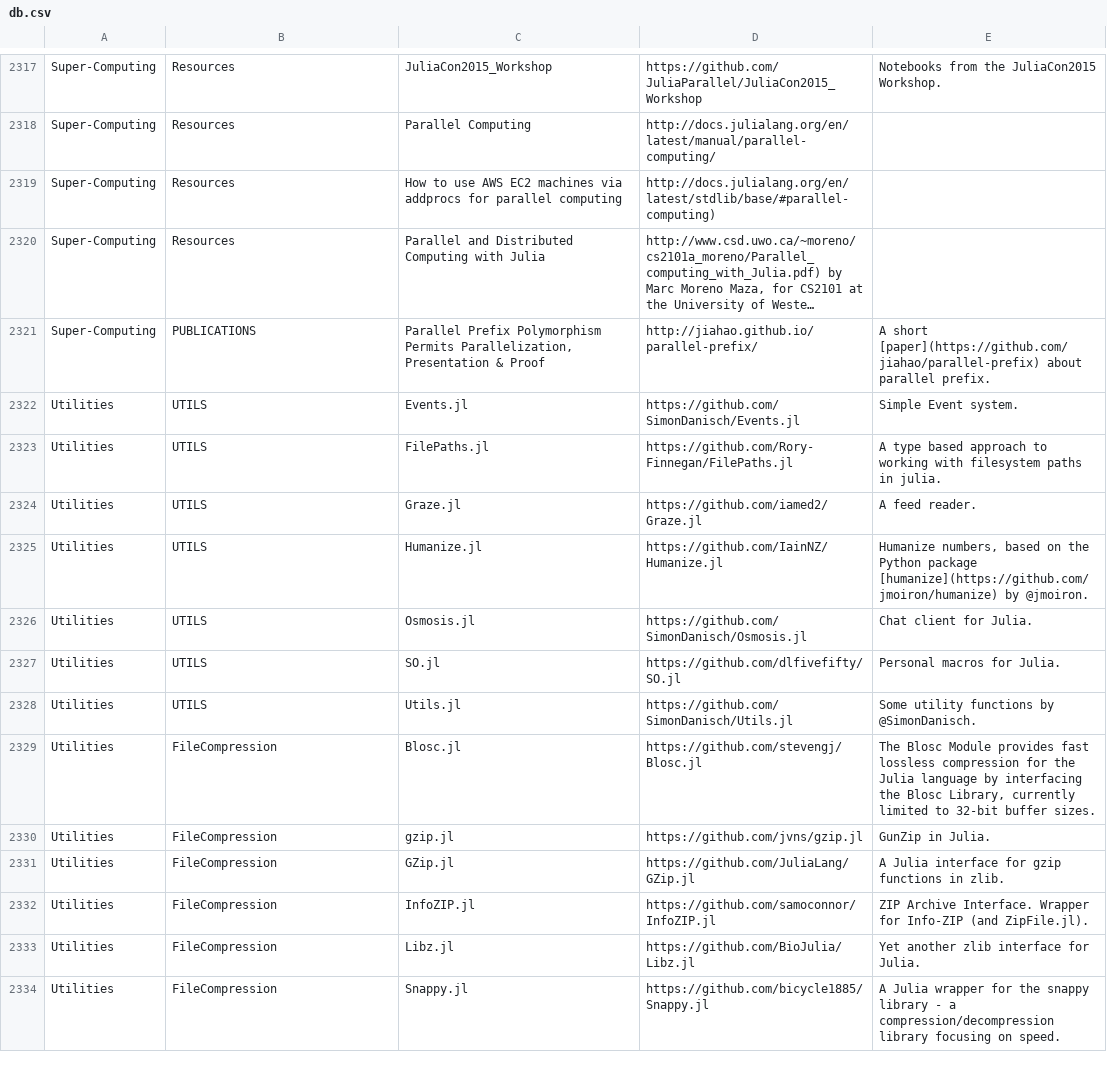
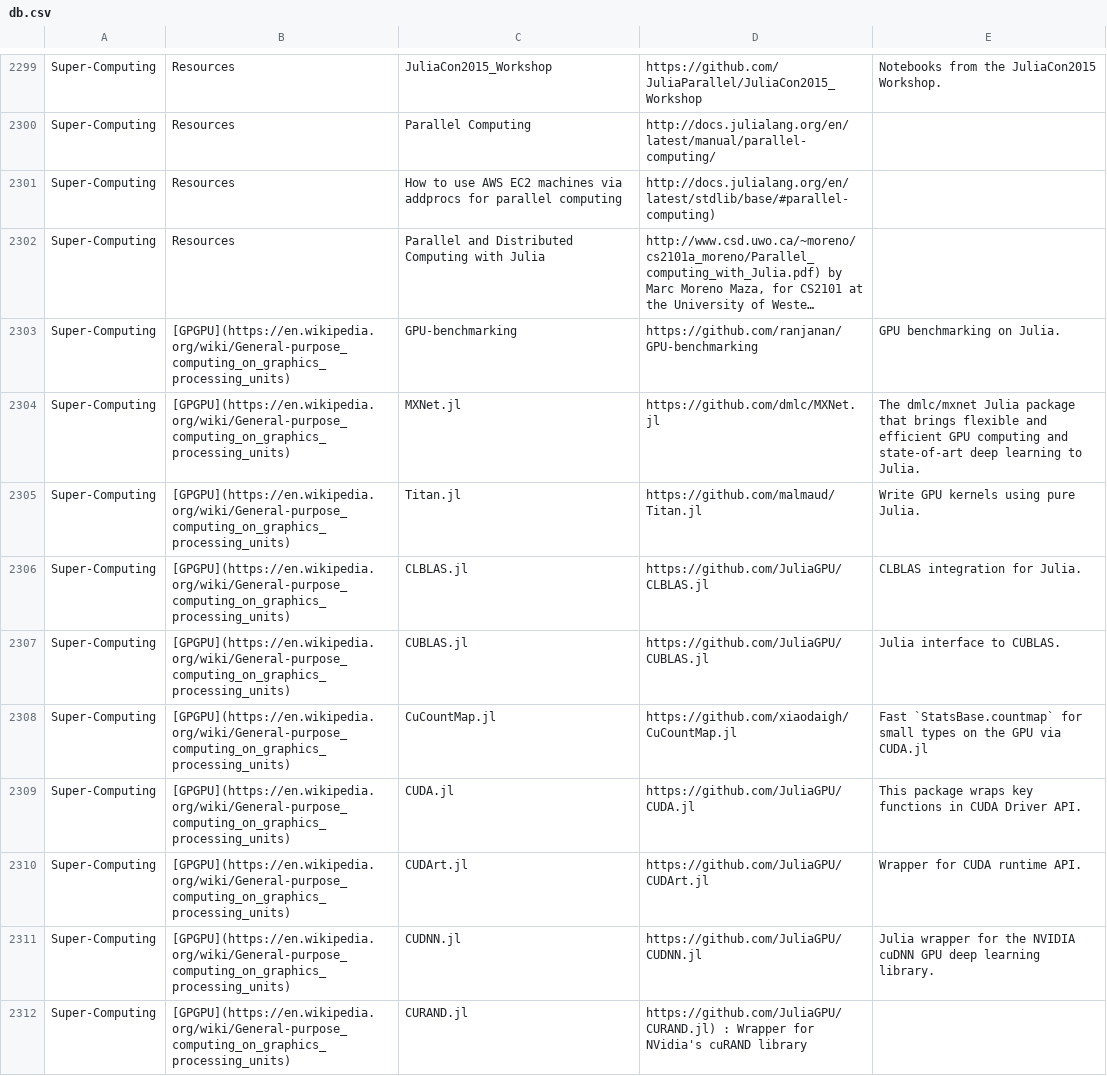
Before and after one commit to svaksha/Julia.jl, a CSV file: db.csv, drawn as a sheet; only a part is shown, gaps mark what is left out; the shorter side is filled out with more unchanged rows; long unchanged cells end in …; the diff covers the shown part only; the diff names each change by its address in the sheet, - before the commit and + after, or states it on an @@ line.

Commit message:
JuliaFolds/FoldsCUDA.jl

```diff
--- a/db.csv
+++ b/db.csv
+row 2303: Super-Computing | [GPGPU](https://en.wikipedia.org/wiki/General-purpose_computing_on_graphics_processing_units) | GPU-benchmarking | https://github.com/ranjanan/GPU-benchmarking | GPU benchmarking on Julia.
+row 2304: Super-Computing | [GPGPU](https://en.wikipedia.org/wiki/General-purpose_computing_on_graphics_processing_units) | MXNet.jl | https://github.com/dmlc/MXNet.jl | The dmlc/mxnet Julia package that brings flexible and efficient GPU computing and state-of-art deep learning to Julia.
+row 2305: Super-Computing | [GPGPU](https://en.wikipedia.org/wiki/General-purpose_computing_on_graphics_processing_units) | Titan.jl | https://github.com/malmaud/Titan.jl | Write GPU kernels using pure Julia.
+row 2306: Super-Computing | [GPGPU](https://en.wikipedia.org/wiki/General-purpose_computing_on_graphics_processing_units) | CLBLAS.jl | https://github.com/JuliaGPU/CLBLAS.jl | CLBLAS integration for Julia.
+row 2307: Super-Computing | [GPGPU](https://en.wikipedia.org/wiki/General-purpose_computing_on_graphics_processing_units) | CUBLAS.jl | https://github.com/JuliaGPU/CUBLAS.jl | Julia interface to CUBLAS.
+row 2308: Super-Computing | [GPGPU](https://en.wikipedia.org/wiki/General-purpose_computing_on_graphics_processing_units) | CuCountMap.jl | https://github.com/xiaodaigh/CuCountMap.jl | Fast `StatsBase.countmap` for small types on the GPU via CUDA.jl
+row 2309: Super-Computing | [GPGPU](https://en.wikipedia.org/wiki/General-purpose_computing_on_graphics_processing_units) | CUDA.jl | https://github.com/JuliaGPU/CUDA.jl | This package wraps key functions in CUDA Driver API.
+row 2310: Super-Computing | [GPGPU](https://en.wikipedia.org/wiki/General-purpose_computing_on_graphics_processing_units) | CUDArt.jl | https://github.com/JuliaGPU/CUDArt.jl | Wrapper for CUDA runtime API.
+row 2311: Super-Computing | [GPGPU](https://en.wikipedia.org/wiki/General-purpose_computing_on_graphics_processing_units) | CUDNN.jl | https://github.com/JuliaGPU/CUDNN.jl | Julia wrapper for the NVIDIA cuDNN GPU deep learning library.
+row 2312: Super-Computing | [GPGPU](https://en.wikipedia.org/wiki/General-purpose_computing_on_graphics_processing_units) | CURAND.jl | https://github.com/JuliaGPU/CURAND.jl) : Wrapper for NVidia's cuRAND library
```
Also changed, not shown: 8 added rows, 16 removed rows and 3 moved rows elsewhere in this file, 1 other file.
